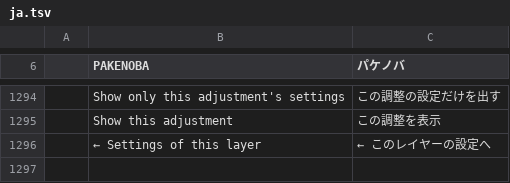
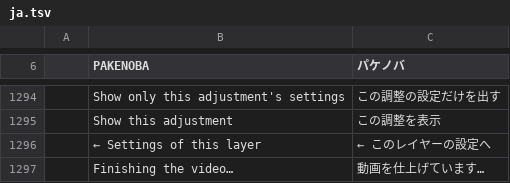
Before and after one commit to TJ16th/pakenoba, a TSV file: crates/pakenoba-i18n/catalogs/ja.tsv, drawn as a sheet; only a part is shown, gaps mark what is left out; the diff names each change by its address in the sheet, - before the commit and + after, or states it on an @@ line.

```diff
--- a/crates/pakenoba-i18n/catalogs/ja.tsv
+++ b/crates/pakenoba-i18n/catalogs/ja.tsv
+row 1297:  | Finishing the video… | 動画を仕上げています…
```
Also changed, not shown: 6 other files.
